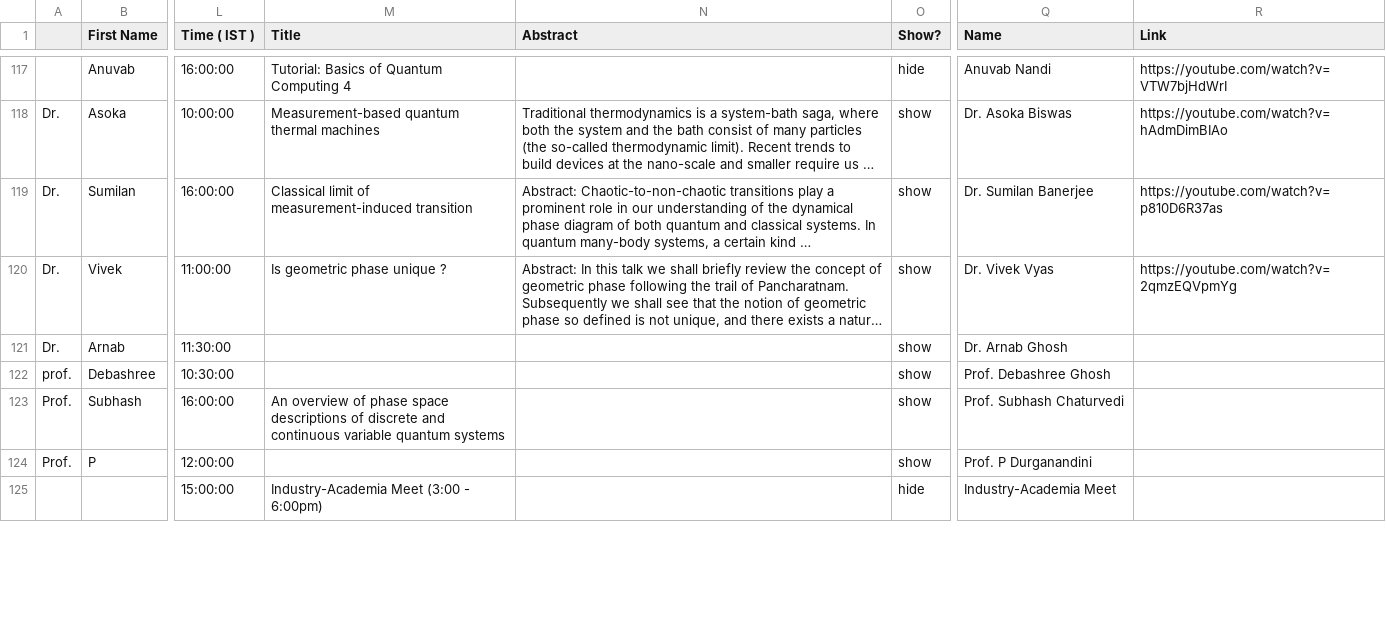
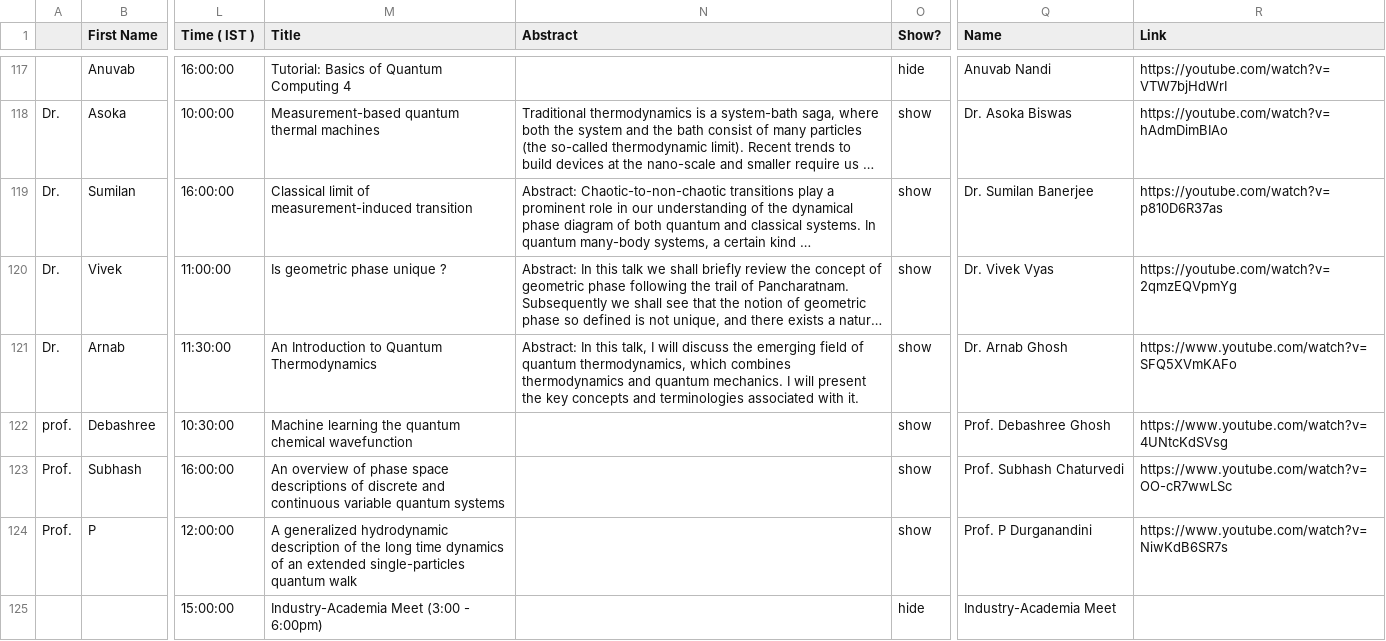
Before and after one commit to amar567/qiqt23, a CSV file: assets/data.csv, drawn as a sheet; only a part is shown, gaps mark what is left out; long unchanged cells end in …; the diff covers the shown part only; the diff names each change by its address in the sheet, - before the commit and + after, or states it on an @@ line.

Commit message:
data update

```diff
--- a/assets/data.csv
+++ b/assets/data.csv
-M121 (Title): (empty)
+M121 (Title): An Introduction to Quantum Thermodynamics
-N121 (Abstract): (empty)
+N121 (Abstract): Abstract: In this talk, I will discuss the emerging field of quantum thermodynamics, which combines thermodynamics and quantum mechanics. I will present the key concepts and terminologies associated with it.
-R121 (Link): (empty)
+R121 (Link): https://www.youtube.com/watch?v=SFQ5XVmKAFo
-M122 (Title): (empty)
+M122 (Title): Machine learning the quantum chemical wavefunction
-R122 (Link): (empty)
+R122 (Link): https://www.youtube.com/watch?v=4UNtcKdSVsg
-R123 (Link): (empty)
+R123 (Link): https://www.youtube.com/watch?v=OO-cR7wwLSc
-M124 (Title): (empty)
+M124 (Title): A generalized hydrodynamic description of the long time dynamics of an extended single-particles quantum walk
-R124 (Link): (empty)
+R124 (Link): https://www.youtube.com/watch?v=NiwKdB6SR7s
```
Also changed, not shown: 23 edited cells elsewhere in this file, 1 other file.
